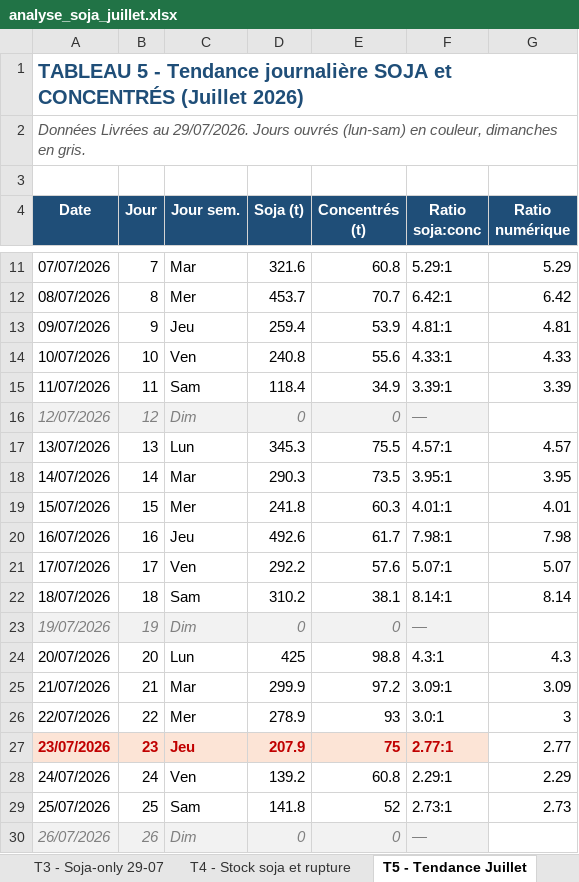
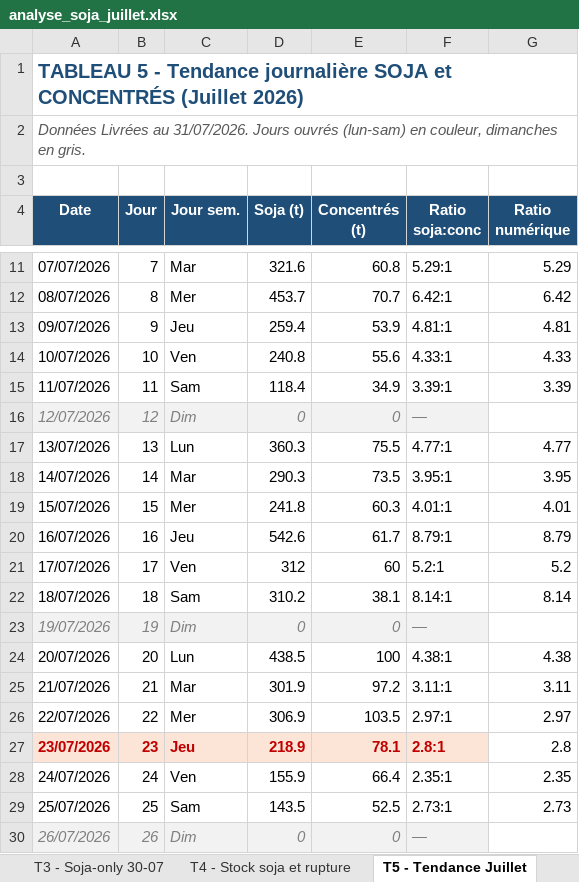
Before and after one commit to frwil/njs-sales-analysis, an Excel workbook: download/analyse_soja_juillet.xlsx, sheet T5 - Tendance Juillet, drawn as a sheet; only a part is shown, gaps mark what is left out; values as stored, in another font and other column widths than the file's, no borders; charts and pictures not drawn; the diff covers the shown part only; the diff names each change by its address in the sheet, - before the commit and + after, or states it on an @@ line.

```diff
--- a/download/analyse_soja_juillet.xlsx (sheet T5 - Tendance Juillet)
+++ b/download/analyse_soja_juillet.xlsx (sheet T5 - Tendance Juillet)
-sheet tab: T3 - Soja-only 29-07
+sheet tab: T3 - Soja-only 30-07
-A2 (Date): …Livrées au 29/07/2026. Jours ouvrés…
+A2 (Date): …Livrées au 31/07/2026. Jours ouvrés…
-D17 (Soja (t)): 345.3
+D17 (Soja (t)): 360.3
-F17 (Ratio soja:conc): 4.57:1
+F17 (Ratio soja:conc): 4.77:1
-G17 (Ratio numérique): 4.57
+G17 (Ratio numérique): 4.77
-D20 (Soja (t)): 492.6
+D20 (Soja (t)): 542.6
-F20 (Ratio soja:conc): 7.98:1
+F20 (Ratio soja:conc): 8.79:1
-G20 (Ratio numérique): 7.98
+G20 (Ratio numérique): 8.79
-D21 (Soja (t)): 292.2
+D21 (Soja (t)): 312
-E21 (Concentrés (t)): 57.6
+E21 (Concentrés (t)): 60
-F21 (Ratio soja:conc): 5.07:1
+F21 (Ratio soja:conc): 5.2:1
-G21 (Ratio numérique): 5.07
+G21 (Ratio numérique): 5.2
-D24 (Soja (t)): 425
+D24 (Soja (t)): 438.5
-E24 (Concentrés (t)): 98.8
+E24 (Concentrés (t)): 100
-F24 (Ratio soja:conc): 4.3:1
+F24 (Ratio soja:conc): 4.38:1
-G24 (Ratio numérique): 4.3
+G24 (Ratio numérique): 4.38
-D25 (Soja (t)): 299.9
+D25 (Soja (t)): 301.9
-F25 (Ratio soja:conc): 3.09:1
+F25 (Ratio soja:conc): 3.11:1
-G25 (Ratio numérique): 3.09
+G25 (Ratio numérique): 3.11
-D26 (Soja (t)): 278.9
+D26 (Soja (t)): 306.9
-E26 (Concentrés (t)): 93
+E26 (Concentrés (t)): 103.5
-F26 (Ratio soja:conc): 3.0:1
+F26 (Ratio soja:conc): 2.97:1
-G26 (Ratio numérique): 3
+G26 (Ratio numérique): 2.97
-D27 (Soja (t)): 207.9
+D27 (Soja (t)): 218.9
-E27 (Concentrés (t)): 75
+E27 (Concentrés (t)): 78.1
-F27 (Ratio soja:conc): 2.77:1
+F27 (Ratio soja:conc): 2.8:1
-G27 (Ratio numérique): 2.77
+G27 (Ratio numérique): 2.8
-D28 (Soja (t)): 139.2
+D28 (Soja (t)): 155.9
-E28 (Concentrés (t)): 60.8
+E28 (Concentrés (t)): 66.4
-F28 (Ratio soja:conc): 2.29:1
+F28 (Ratio soja:conc): 2.35:1
-G28 (Ratio numérique): 2.29
+G28 (Ratio numérique): 2.35
-D29 (Soja (t)): 141.8
+D29 (Soja (t)): 143.5
-E29 (Concentrés (t)): 52
+E29 (Concentrés (t)): 52.5
```
Also changed, not shown: 2 added rows and 10 edited cells elsewhere in this sheet, sheet T2 - Commandes soja 30-07, sheet T3 - Soja-only 30-07, sheet T1 - Moy jour soja par agence, sheet T4 - Stock soja et rupture, other sheet tabs, charts or pictures, 10 other files.
